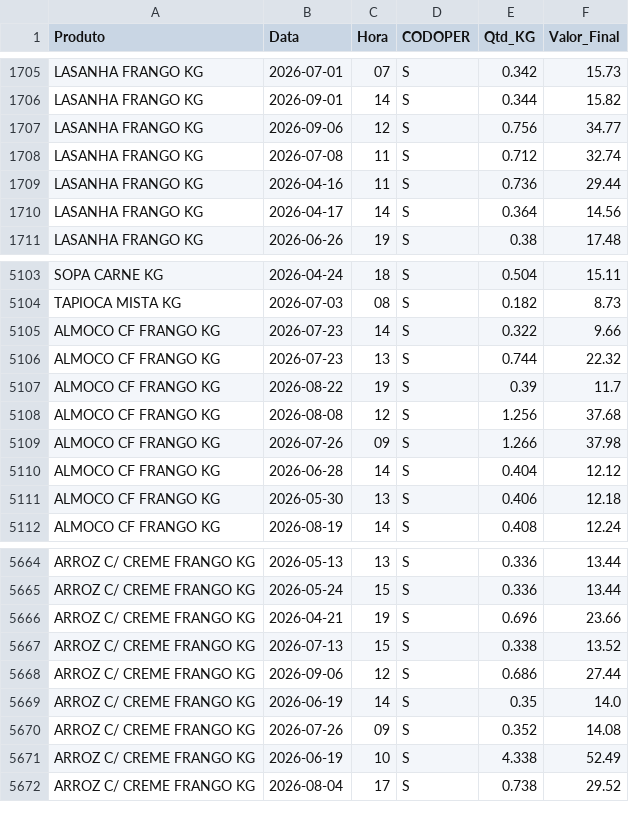
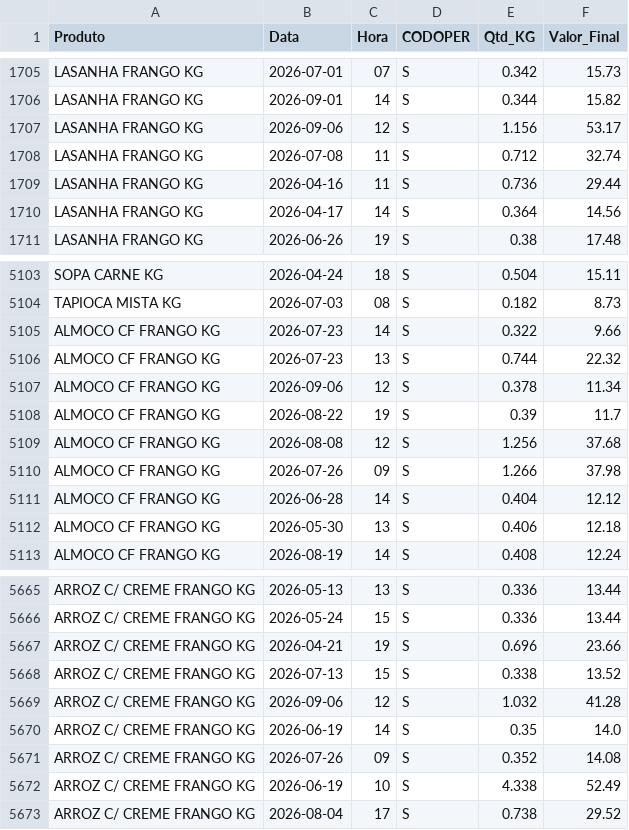
Before and after one commit to hadassagarcia/RotiFluxo, a CSV file: vendas_filial2.csv, drawn as a sheet; only a part is shown, gaps mark what is left out.

Commit message:
Atualização de Performance

```diff
--- a/vendas_filial2.csv
+++ b/vendas_filial2.csv
@@ -1706,3 +1706,3 @@ LASANHA FRANGO KG,2026-07-01,07,S,0.342,15.73
 LASANHA FRANGO KG,2026-09-01,14,S,0.344,15.82
-LASANHA FRANGO KG,2026-09-06,12,S,0.756,34.77
+LASANHA FRANGO KG,2026-09-06,12,S,1.156,53.17
 LASANHA FRANGO KG,2026-07-08,11,S,0.712,32.74
@@ -5106,2 +5106,3 @@ ALMOCO CF FRANGO KG,2026-07-23,14,S,0.322,9.66
 ALMOCO CF FRANGO KG,2026-07-23,13,S,0.744,22.32
+ALMOCO CF FRANGO KG,2026-09-06,12,S,0.378,11.34
 ALMOCO CF FRANGO KG,2026-08-22,19,S,0.39,11.7
@@ -5667,3 +5668,3 @@ ARROZ C/ CREME FRANGO KG,2026-04-21,19,S,0.696,23.66
 ARROZ C/ CREME FRANGO KG,2026-07-13,15,S,0.338,13.52
-ARROZ C/ CREME FRANGO KG,2026-09-06,12,S,0.686,27.44
+ARROZ C/ CREME FRANGO KG,2026-09-06,12,S,1.032,41.28
 ARROZ C/ CREME FRANGO KG,2026-06-19,14,S,0.35,14.0
```
